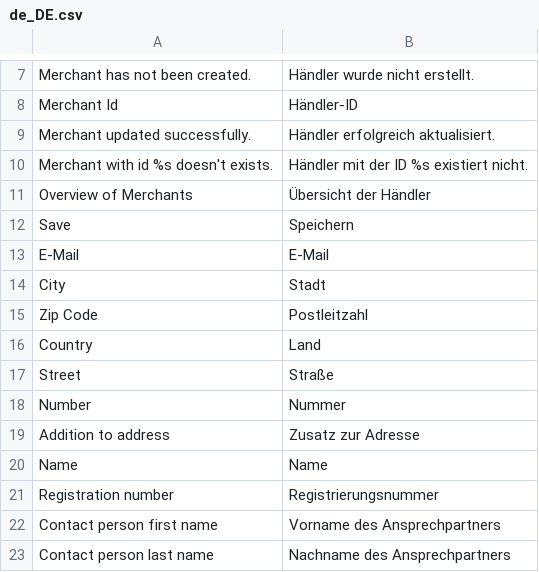
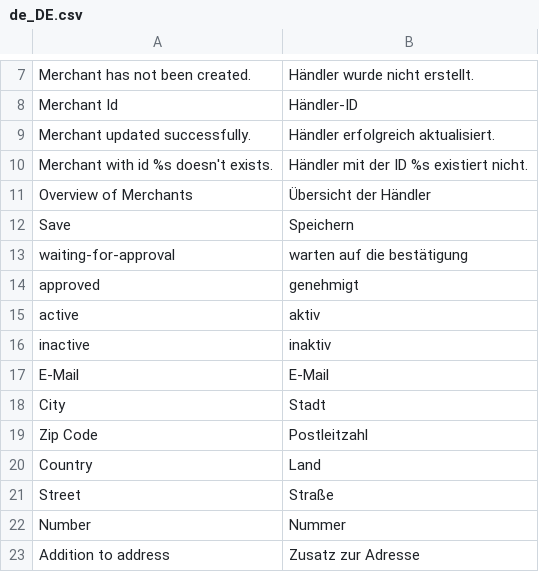
Before and after one commit to spryker/merchant-gui, a CSV file: data/translation/Zed/de_DE.csv, drawn as a sheet; only a part is shown, gaps mark what is left out; the shorter side is filled out with more unchanged rows; the diff names each change by its address in the sheet, - before the commit and + after, or states it on an @@ line.

Commit message:
MP-16: fixed translations

```diff
--- a/data/translation/Zed/de_DE.csv
+++ b/data/translation/Zed/de_DE.csv
+row 13: waiting-for-approval | warten auf die bestätigung
+row 14: approved | genehmigt
+row 15: active | aktiv
+row 16: inactive | inaktiv
```
Also changed, not shown: data/translation/Zed/en_US.csv.
